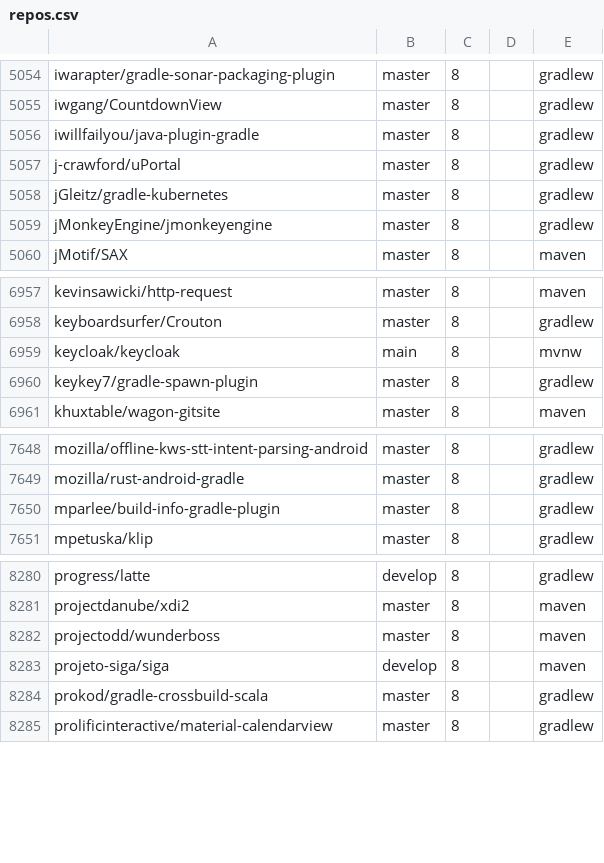
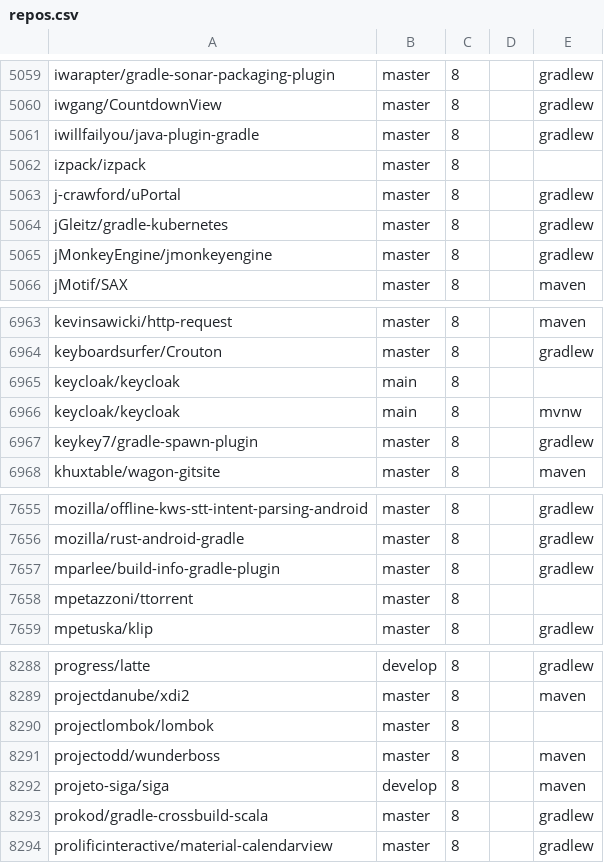
Before and after one commit to moderneinc/jenkins-ingest, a CSV file: repos.csv, drawn as a sheet; only a part is shown, gaps mark what is left out; the diff covers the shown part only.

```diff
--- a/repos.csv
+++ b/repos.csv
@@ -5056,2 +5061,3 @@ iwgang/CountdownView,master,8,,gradlew
 iwillfailyou/java-plugin-gradle,master,8,,gradlew
+izpack/izpack,master,8,,
 j-crawford/uPortal,master,8,,gradlew
@@ -6958,2 +6964,3 @@ kevinsawicki/http-request,master,8,,maven
 keyboardsurfer/Crouton,master,8,,gradlew
+keycloak/keycloak,main,8,,
 keycloak/keycloak,main,8,,mvnw
@@ -7650,2 +7657,3 @@ mozilla/rust-android-gradle,master,8,,gradlew
 mparlee/build-info-gradle-plugin,master,8,,gradlew
+mpetazzoni/ttorrent,master,8,,
 mpetuska/klip,master,8,,gradlew
@@ -8281,2 +8289,3 @@ progress/latte,develop,8,,gradlew
 projectdanube/xdi2,master,8,,maven
+projectlombok/lombok,master,8,,
 projectodd/wunderboss,master,8,,maven
```
Also changed, not shown: 5 added rows elsewhere in this file.
